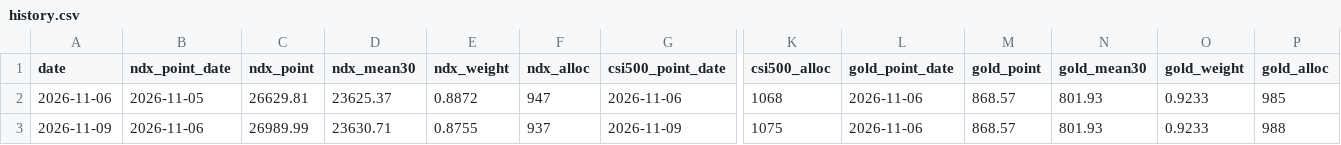
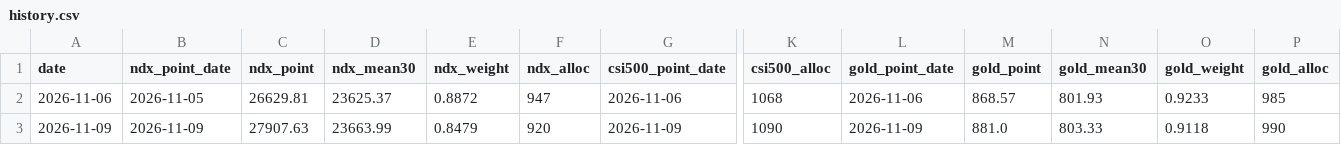
Before and after one commit to CPA101/dingtou-20nian, a CSV file: data/history.csv, drawn as a sheet; only a part is shown, gaps mark what is left out; the diff names each change by its address in the sheet, - before the commit and + after, or states it on an @@ line.

```diff
--- a/data/history.csv
+++ b/data/history.csv
-B3 (ndx_point_date): 2026-11-06
+B3 (ndx_point_date): 2026-11-09
-C3 (ndx_point): 26989.99
+C3 (ndx_point): 27907.63
-D3 (ndx_mean30): 23630.71
+D3 (ndx_mean30): 23663.99
-E3 (ndx_weight): 0.8755
+E3 (ndx_weight): 0.8479
-F3 (ndx_alloc): 937
+F3 (ndx_alloc): 920
-K3 (csi500_alloc): 1075
+K3 (csi500_alloc): 1090
-L3 (gold_point_date): 2026-11-06
+L3 (gold_point_date): 2026-11-09
-M3 (gold_point): 868.57
+M3 (gold_point): 881.0
-N3 (gold_mean30): 801.93
+N3 (gold_mean30): 803.33
-O3 (gold_weight): 0.9233
+O3 (gold_weight): 0.9118
-P3 (gold_alloc): 988
+P3 (gold_alloc): 990
```
Also changed, not shown: 1 other file.
